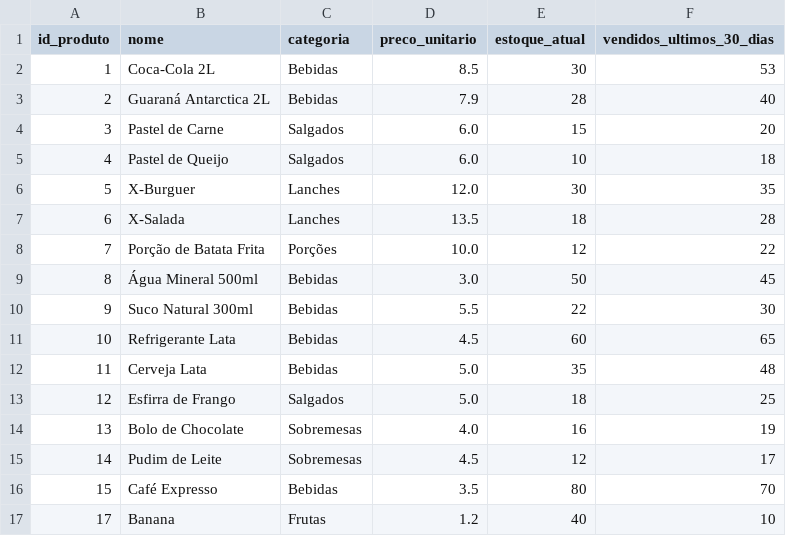
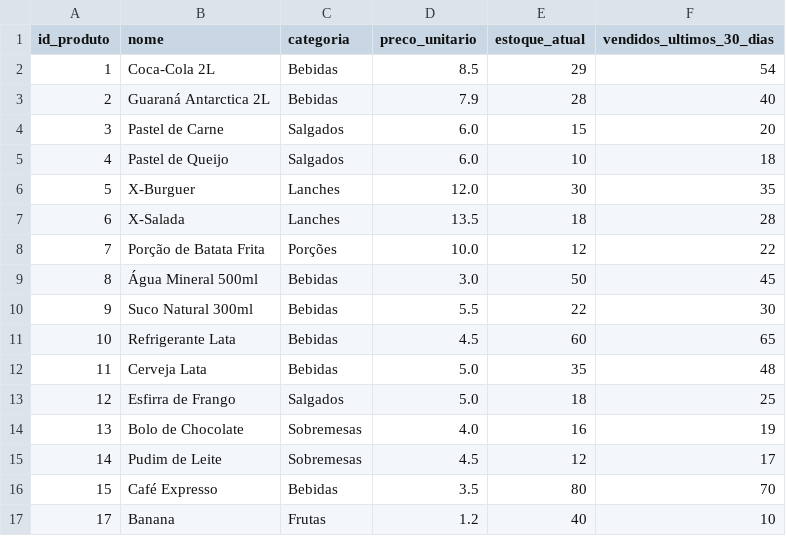
Before and after one commit to mateus-pcosta/projeto_estoque_inteligente, a CSV file: data/raw/produtos.csv, drawn as a sheet.

```diff
--- a/data/raw/produtos.csv
+++ b/data/raw/produtos.csv
@@ -1,3 +1,3 @@
 id_produto,nome,categoria,preco_unitario,estoque_atual,vendidos_ultimos_30_dias
-1,Coca-Cola 2L,Bebidas,8.5,30,53
+1,Coca-Cola 2L,Bebidas,8.5,29,54
 2,Guaraná Antarctica 2L,Bebidas,7.9,28,40
```
Also changed, not shown: data/raw/movimentacoes.csv, 3 other files.
